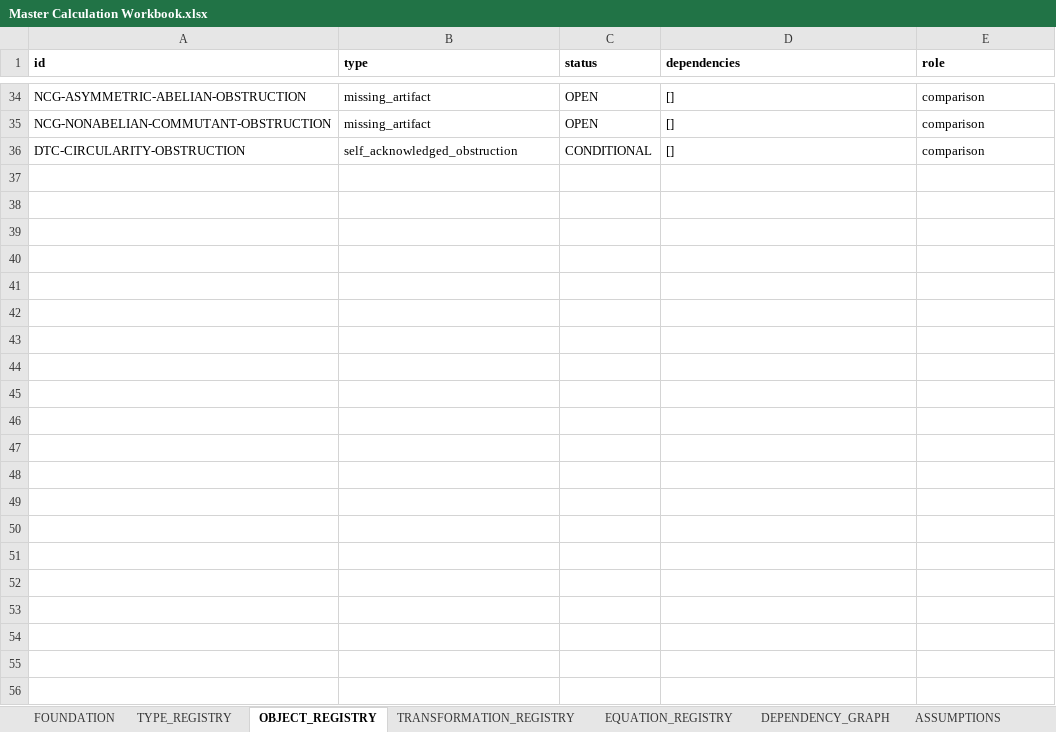
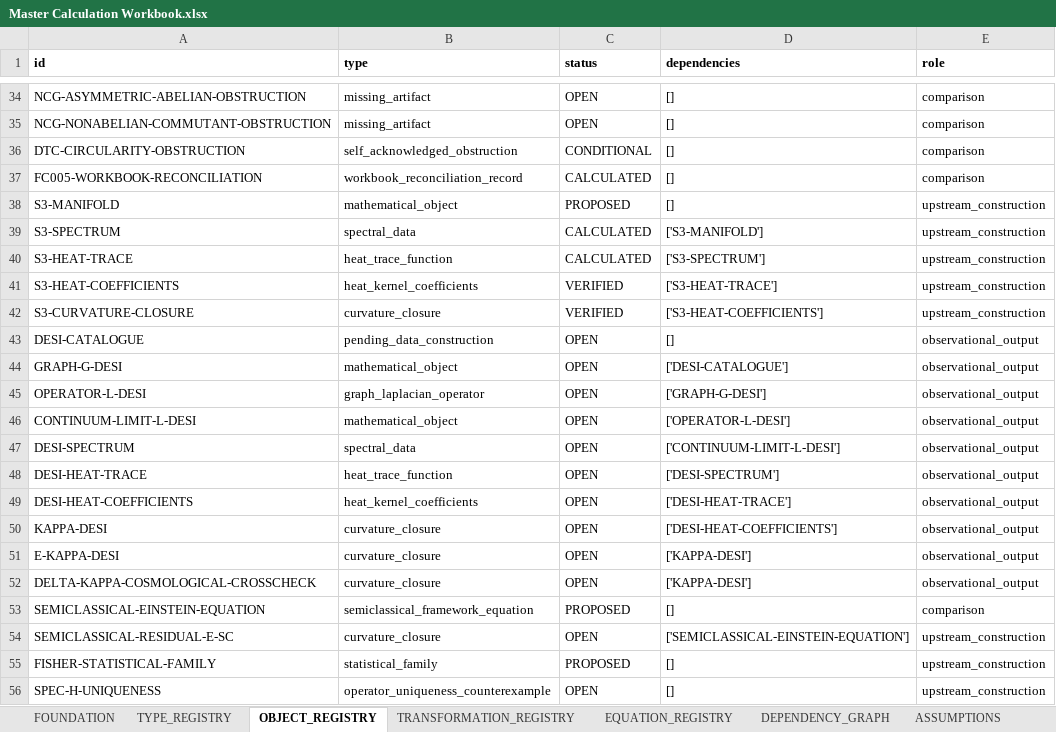
Before and after one commit to BLZIX989/SEIT, an Excel workbook: Master Calculation Workbook.xlsx, sheet OBJECT_REGISTRY, drawn as a sheet; only a part is shown, gaps mark what is left out; values as stored, in another font and other column widths than the file's, no borders; the diff names each change by its address in the sheet, - before the commit and + after, or states it on an @@ line.

```diff
--- a/Master Calculation Workbook.xlsx (sheet OBJECT_REGISTRY)
+++ b/Master Calculation Workbook.xlsx (sheet OBJECT_REGISTRY)
+row 37: FC005-WORKBOOK-RECONCILIATION | workbook_reconciliation_record | CALCULATED | [] | comparison
+row 38: S3-MANIFOLD | mathematical_object | PROPOSED | [] | upstream_construction
+row 39: S3-SPECTRUM | spectral_data | CALCULATED | ['S3-MANIFOLD'] | upstream_construction
+row 40: S3-HEAT-TRACE | heat_trace_function | CALCULATED | ['S3-SPECTRUM'] | upstream_construction
+row 41: S3-HEAT-COEFFICIENTS | heat_kernel_coefficients | VERIFIED | ['S3-HEAT-TRACE'] | upstream_construction
+row 42: S3-CURVATURE-CLOSURE | curvature_closure | VERIFIED | ['S3-HEAT-COEFFICIENTS'] | upstream_construction
+row 43: DESI-CATALOGUE | pending_data_construction | OPEN | [] | observational_output
+row 44: GRAPH-G-DESI | mathematical_object | OPEN | ['DESI-CATALOGUE'] | observational_output
+row 45: OPERATOR-L-DESI | graph_laplacian_operator | OPEN | ['GRAPH-G-DESI'] | observational_output
+row 46: CONTINUUM-LIMIT-L-DESI | mathematical_object | OPEN | ['OPERATOR-L-DESI'] | observational_output
+row 47: DESI-SPECTRUM | spectral_data | OPEN | ['CONTINUUM-LIMIT-L-DESI'] | observational_output
+row 48: DESI-HEAT-TRACE | heat_trace_function | OPEN | ['DESI-SPECTRUM'] | observational_output
+row 49: DESI-HEAT-COEFFICIENTS | heat_kernel_coefficients | OPEN | ['DESI-HEAT-TRACE'] | observational_output
+row 50: KAPPA-DESI | curvature_closure | OPEN | ['DESI-HEAT-COEFFICIENTS'] | observational_output
+row 51: E-KAPPA-DESI | curvature_closure | OPEN | ['KAPPA-DESI'] | observational_output
+row 52: DELTA-KAPPA-COSMOLOGICAL-CROSSCHECK | curvature_closure | OPEN | ['KAPPA-DESI'] | observational_output
+row 53: SEMICLASSICAL-EINSTEIN-EQUATION | semiclassical_framework_equation | PROPOSED | [] | comparison
+row 54: SEMICLASSICAL-RESIDUAL-E-SC | curvature_closure | OPEN | ['SEMICLASSICAL-EINSTEIN-EQUATION'] | upstream_construction
+row 55: FISHER-STATISTICAL-FAMILY | statistical_family | PROPOSED | [] | upstream_construction
+row 56: SPEC-H-UNIQUENESS | operator_uniqueness_counterexample | OPEN | [] | upstream_construction
```
Also changed, not shown: sheet PROVENANCE, sheet STATUS_MATRIX, sheet EQUATION_REGISTRY, sheet ASSUMPTIONS, sheet DEPENDENCY_GRAPH, sheet OPEN_PROBLEMS, 8 more sheets, other sheet tabs, 34 other files.
